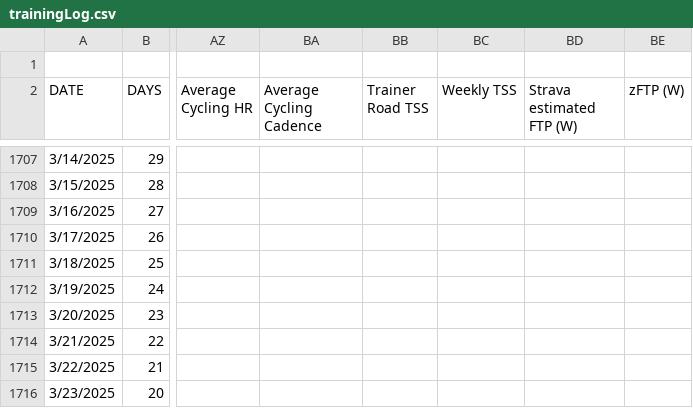
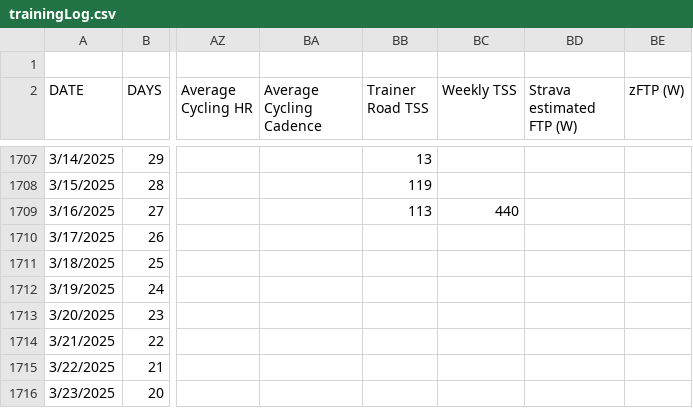
Before and after one commit to ptsouth97/traininglogWebserver, a CSV file: trainingLog.csv, drawn as a sheet; only a part is shown, gaps mark what is left out; the diff covers the shown part only; the diff names each change by its address in the sheet, - before the commit and + after, or states it on an @@ line.

```diff
--- a/trainingLog.csv
+++ b/trainingLog.csv
-BB1707 (Trainer Road TSS): (empty)
+BB1707 (Trainer Road TSS): 13
-BB1708 (Trainer Road TSS): (empty)
+BB1708 (Trainer Road TSS): 119
-BB1709 (Trainer Road TSS): (empty)
+BB1709 (Trainer Road TSS): 113
-BC1709 (Weekly TSS): (empty)
+BC1709 (Weekly TSS): 440
```
Also changed, not shown: 129 edited cells elsewhere in this file, 6 other files.
